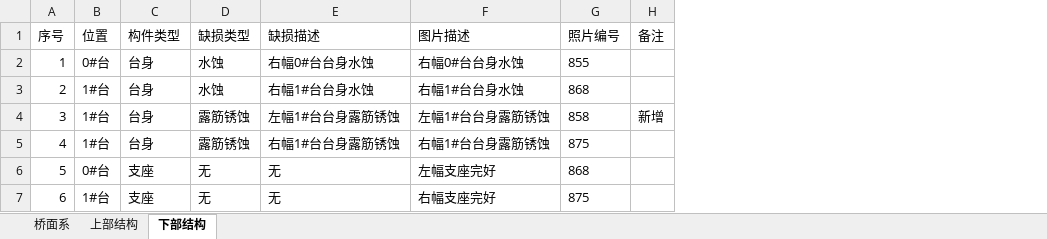
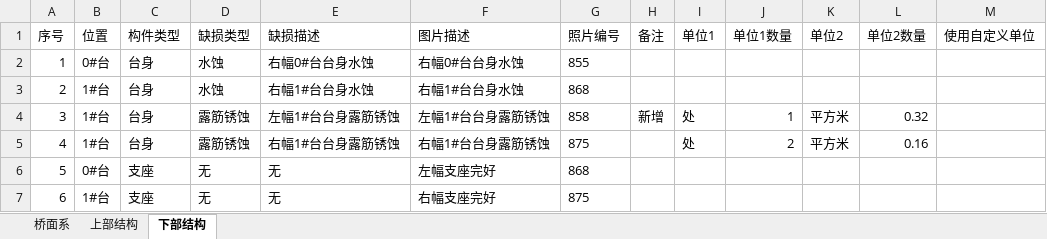
Before and after one commit to zjkl19/AutoRegularInspection, an Excel workbook: AutoRegularInspectionTestProject/外观检查.xlsx, sheet 下部结构, drawn as a sheet; values as stored, in another font and other column widths than the file's, no borders; the diff names each change by its address in the sheet, - before the commit and + after, or states it on an @@ line.

```diff
--- a/AutoRegularInspectionTestProject/外观检查.xlsx (sheet 下部结构)
+++ b/AutoRegularInspectionTestProject/外观检查.xlsx (sheet 下部结构)
+column I (单位1), rows 4-5: 处 | 处
+column J (单位1数量), rows 4-5: 1 | 2
+column K (单位2), rows 4-5: 平方米 | 平方米
+column L (单位2数量), rows 4-5: 0.32 | 0.16
+column M (使用自定义单位), empty
```
Also changed, not shown: sheet 桥面系, sheet 上部结构, AutoRegularInspection/外观检查.xlsx, 4 other files.
